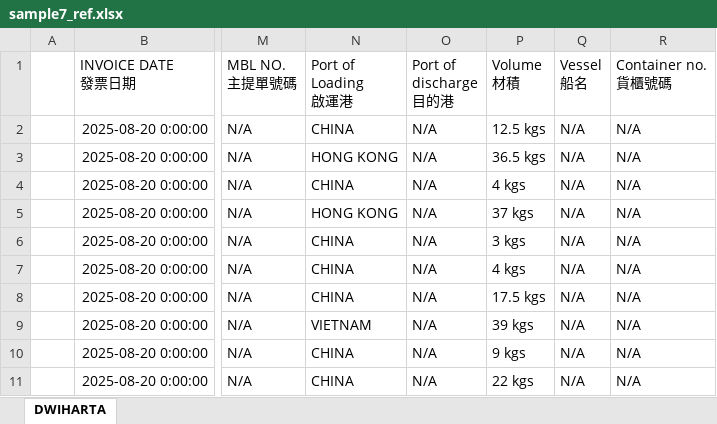
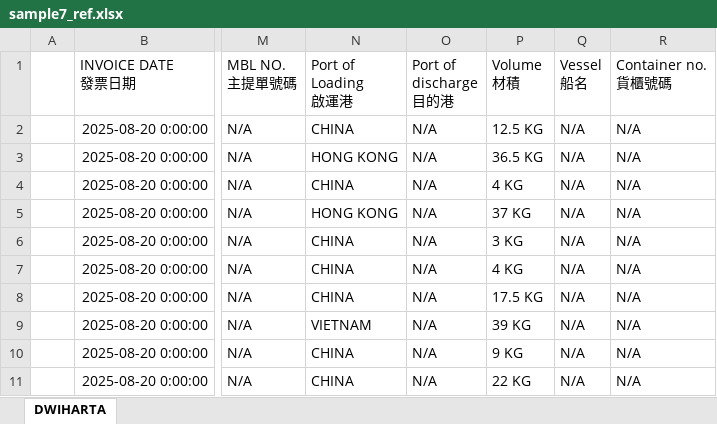
Before and after one commit to JeffreyHuhu/invoice_excel_mapping, an Excel workbook: test_samples/YJE_TATA/sample7_ref.xlsx, sheet DWIHARTA, drawn as a sheet; only a part is shown, gaps mark what is left out; values as stored, in another font and other column widths than the file's, no borders; the diff names each change by its address in the sheet, - before the commit and + after, or states it on an @@ line.

```diff
--- a/test_samples/YJE_TATA/sample7_ref.xlsx (sheet DWIHARTA)
+++ b/test_samples/YJE_TATA/sample7_ref.xlsx (sheet DWIHARTA)
-P2 (Volume 材積): 12.5 kgs
+P2 (Volume 材積): 12.5 KG
-P3 (Volume 材積): 36.5 kgs
+P3 (Volume 材積): 36.5 KG
-P4 (Volume 材積): 4 kgs
+P4 (Volume 材積): 4 KG
-P5 (Volume 材積): 37 kgs
+P5 (Volume 材積): 37 KG
-P6 (Volume 材積): 3 kgs
+P6 (Volume 材積): 3 KG
-P7 (Volume 材積): 4 kgs
+P7 (Volume 材積): 4 KG
-P8 (Volume 材積): 17.5 kgs
+P8 (Volume 材積): 17.5 KG
-P9 (Volume 材積): 39 kgs
+P9 (Volume 材積): 39 KG
-P10 (Volume 材積): 9 kgs
+P10 (Volume 材積): 9 KG
-P11 (Volume 材積): 22 kgs
+P11 (Volume 材積): 22 KG
```
Also changed, not shown: test_samples/YJE_TATA/sample1_ref.xlsx, test_samples/YJE_TATA/sample3_ref.xlsx, 4 other files.
